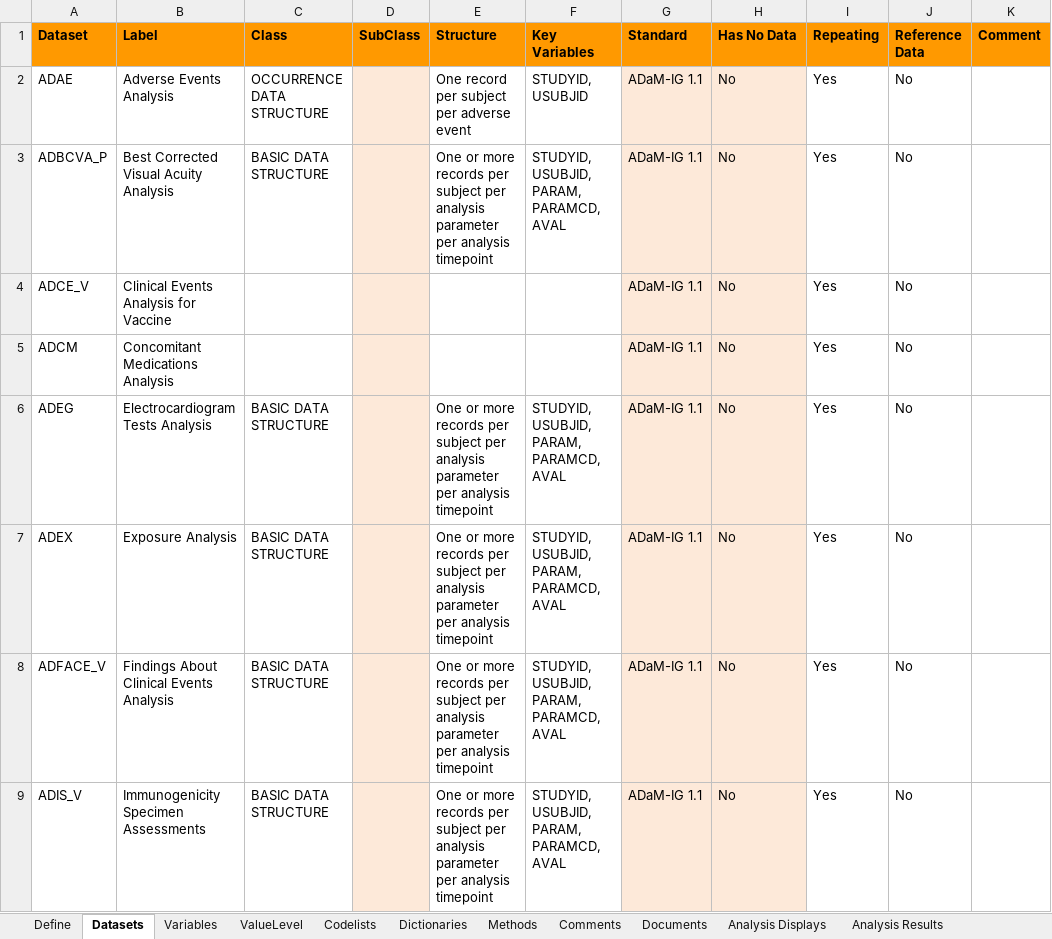
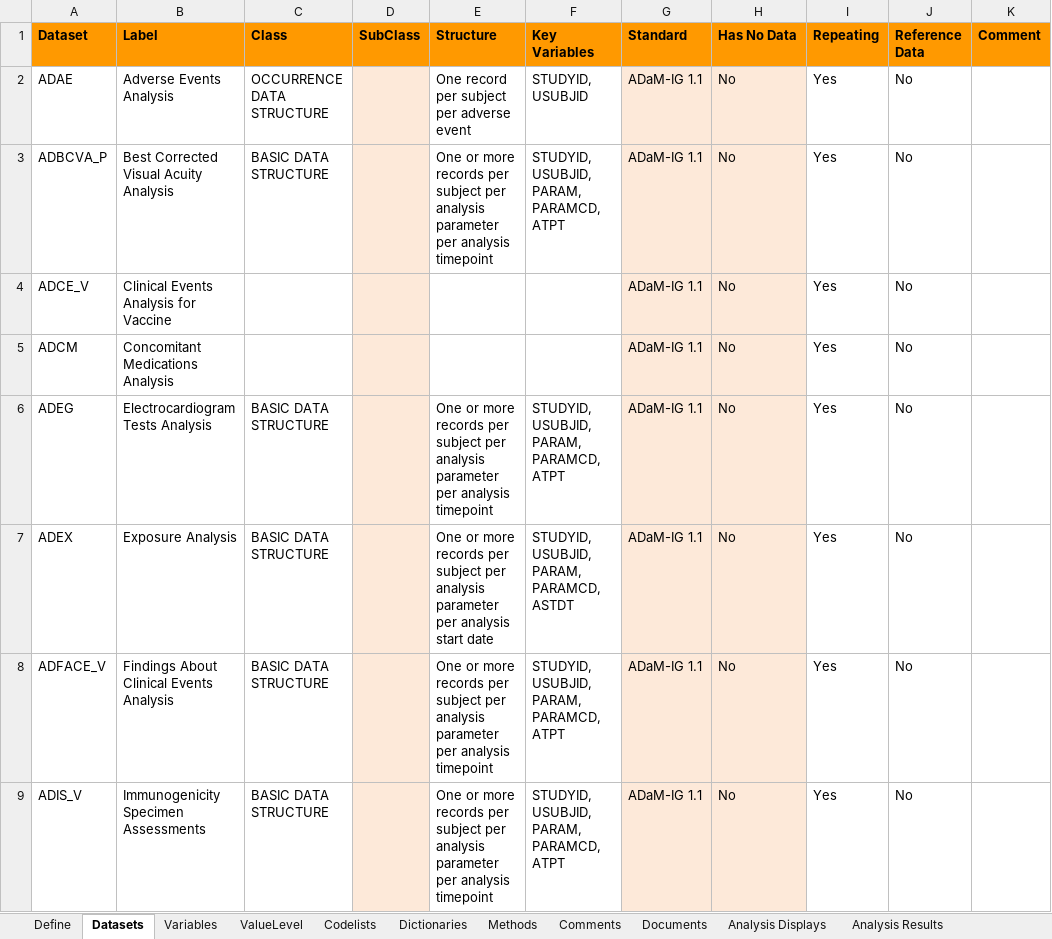
Before and after one commit to cran/pharmaverseadam, an Excel workbook: inst/extdata/adams-specs.xlsx, sheet Datasets, drawn as a sheet; only a part is shown; values as stored, in another font and other column widths than the file's, no borders; the diff covers the shown part only; the diff names each change by its address in the sheet, - before the commit and + after, or states it on an @@ line.

```diff
--- a/inst/extdata/adams-specs.xlsx (sheet Datasets)
+++ b/inst/extdata/adams-specs.xlsx (sheet Datasets)
-F3 (Key Variables): STUDYID, USUBJID, PARAM, PARAMCD, AVAL
+F3 (Key Variables): STUDYID, USUBJID, PARAM, PARAMCD, ATPT
-F6 (Key Variables): STUDYID, USUBJID, PARAM, PARAMCD, AVAL
+F6 (Key Variables): STUDYID, USUBJID, PARAM, PARAMCD, ATPT
-E7 (Structure): …per analysis timepoint
+E7 (Structure): …per analysis start date
-F7 (Key Variables): STUDYID, USUBJID, PARAM, PARAMCD, AVAL
+F7 (Key Variables): STUDYID, USUBJID, PARAM, PARAMCD, ASTDT
-F8:F9 (Key Variables): STUDYID, USUBJID, PARAM, PARAMCD, AVAL
+F8:F9 (Key Variables): STUDYID, USUBJID, PARAM, PARAMCD, ATPT
```
Also changed, not shown: 1 added row and 30 edited cells elsewhere in this sheet, sheet Variables, 52 other files.
